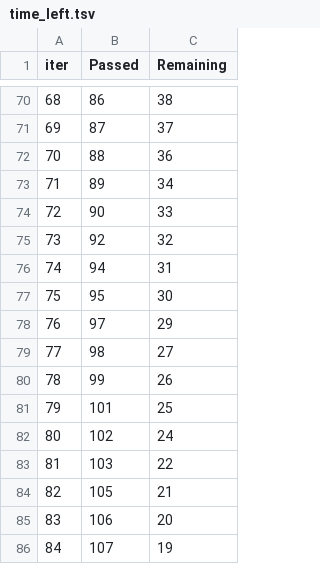
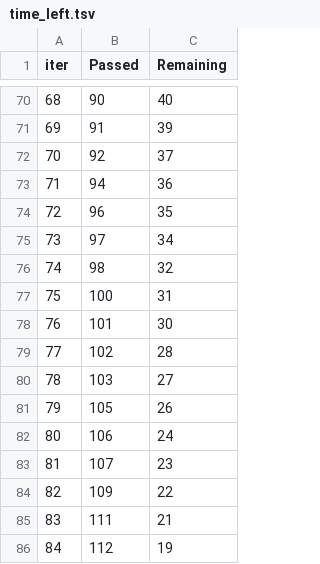
Before and after one commit to basalvivek/mlproject, a TSV file: catboost_info/time_left.tsv, drawn as a sheet; only a part is shown, gaps mark what is left out; the diff covers the shown part only.

```diff
--- a/catboost_info/time_left.tsv
+++ b/catboost_info/time_left.tsv
@@ -70,17 +70,17 @@ iter	Passed	Remaining
-68	86	38
-69	87	37
-70	88	36
-71	89	34
-72	90	33
-73	92	32
-74	94	31
-75	95	30
-76	97	29
-77	98	27
-78	99	26
-79	101	25
-80	102	24
-81	103	22
-82	105	21
-83	106	20
-84	107	19
+68	90	40
+69	91	39
+70	92	37
+71	94	36
+72	96	35
+73	97	34
+74	98	32
+75	100	31
+76	101	30
+77	102	28
+78	103	27
+79	105	26
+80	106	24
+81	107	23
+82	109	22
+83	111	21
+84	112	19
```
Also changed, not shown: 148 edited cells elsewhere in this file, 40 other files.
